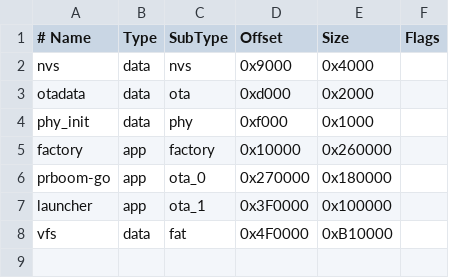
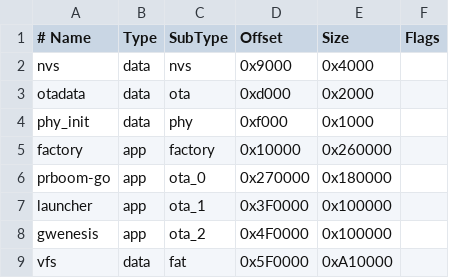
Before and after one commit to ventilastation/vsdk, a CSV file: hardware/rotor/partitions-voom.csv, drawn as a sheet.

```diff
--- a/hardware/rotor/partitions-voom.csv
+++ b/hardware/rotor/partitions-voom.csv
@@ -7,2 +7,3 @@ prboom-go,  app,  ota_0,   0x270000, 0x180000,
 launcher,   app,  ota_1,   0x3F0000, 0x100000,
-vfs,        data, fat,     0x4F0000, 0xB10000,
+gwenesis,   app,  ota_2,   0x4F0000, 0x100000,
+vfs,        data, fat,     0x5F0000, 0xA10000,
```
Also changed, not shown: 2 other files.
